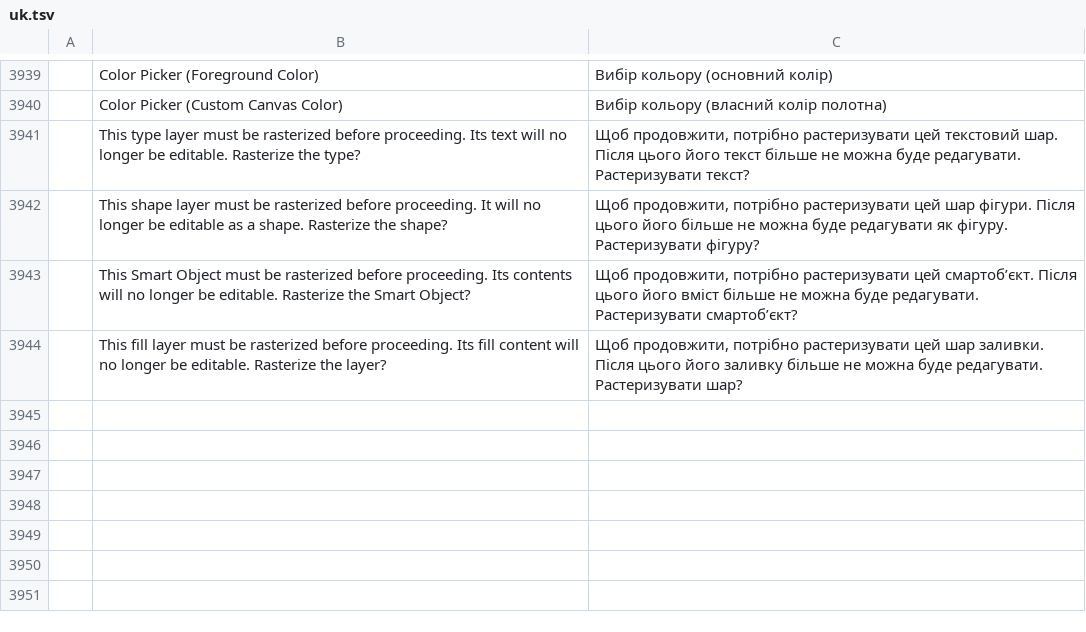
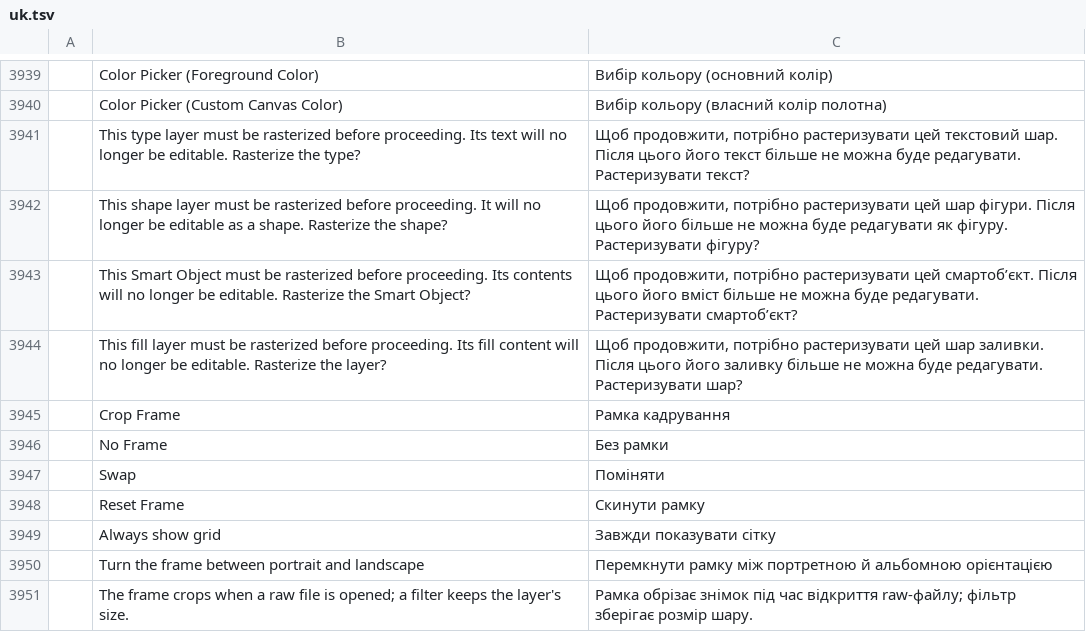
Before and after one commit to lorenzodapolito-oss/DarkRaw, a TSV file: crates/ui-egui/src/i18n/uk.tsv, drawn as a sheet; only a part is shown, gaps mark what is left out; the diff names each change by its address in the sheet, - before the commit and + after, or states it on an @@ line.

```diff
--- a/crates/ui-egui/src/i18n/uk.tsv
+++ b/crates/ui-egui/src/i18n/uk.tsv
+row 3945:  | Crop Frame | Рамка кадрування
+row 3946:  | No Frame | Без рамки
+row 3947:  | Swap | Поміняти
+row 3948:  | Reset Frame | Скинути рамку
+row 3949:  | Always show grid | Завжди показувати сітку
+row 3950:  | Turn the frame between portrait and landscape | Перемкнути рамку між портретною й альбомною орієнтацією
+row 3951:  | The frame crops when a raw file is opened; a filter keeps the layer's size. | Рамка обрізає знімок під час відкриття raw-файлу; фільтр зберігає розмір шару.
```
Also changed, not shown: crates/ui-egui/src/i18n/el.tsv, crates/ui-egui/src/i18n/fr.tsv, 23 other files.
